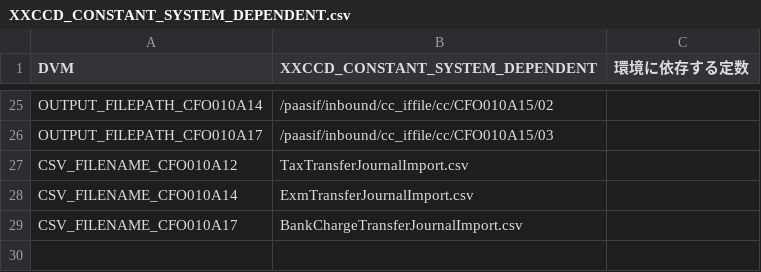
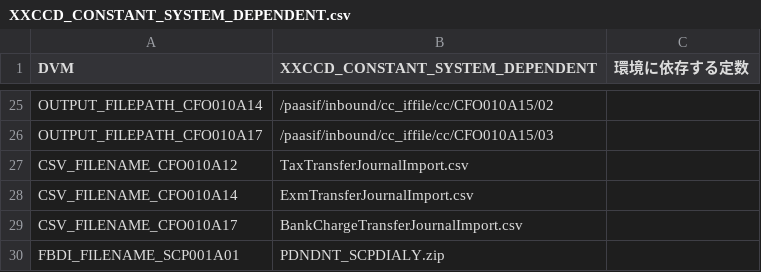
Before and after one commit to koseikanri-itoen1009/koseikanri, a CSV file: 20_営業/12_OIC共通/MD110/OIC/05_本番環境/XXCCD_CONSTANT_SYSTEM_DEPENDENT.csv, drawn as a sheet; only a part is shown, gaps mark what is left out.

Commit message:
03413
git-tfs-id: [http://acomsv01:8080/tfs/DefaultCollection]$/U5000PRG;C26171

```diff
--- a/20_営業/12_OIC共通/MD110/OIC/05_本番環境/XXCCD_CONSTANT_SYSTEM_DEPENDENT.csv
+++ b/20_営業/12_OIC共通/MD110/OIC/05_本番環境/XXCCD_CONSTANT_SYSTEM_DEPENDENT.csv
@@ -29 +29,2 @@ CSV_FILENAME_CFO010A14,ExmTransferJournalImport.csv
 CSV_FILENAME_CFO010A17,BankChargeTransferJournalImport.csv
+FBDI_FILENAME_SCP001A01,PDNDNT_SCPDIALY.zip
```
